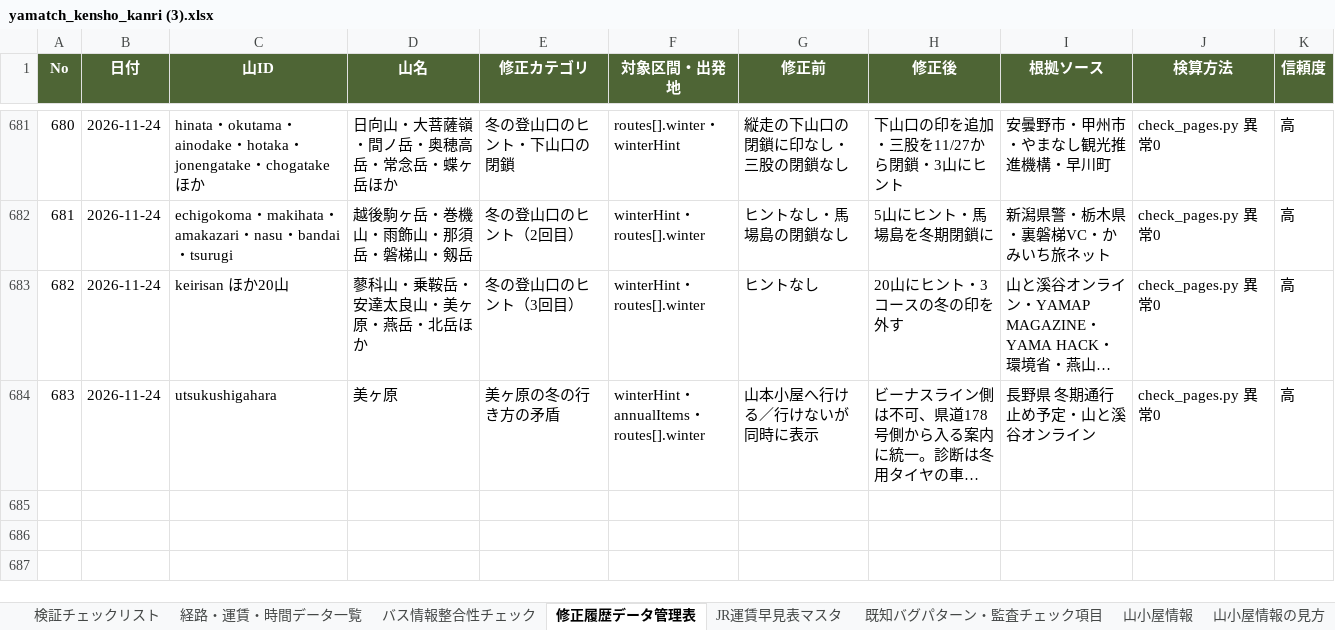
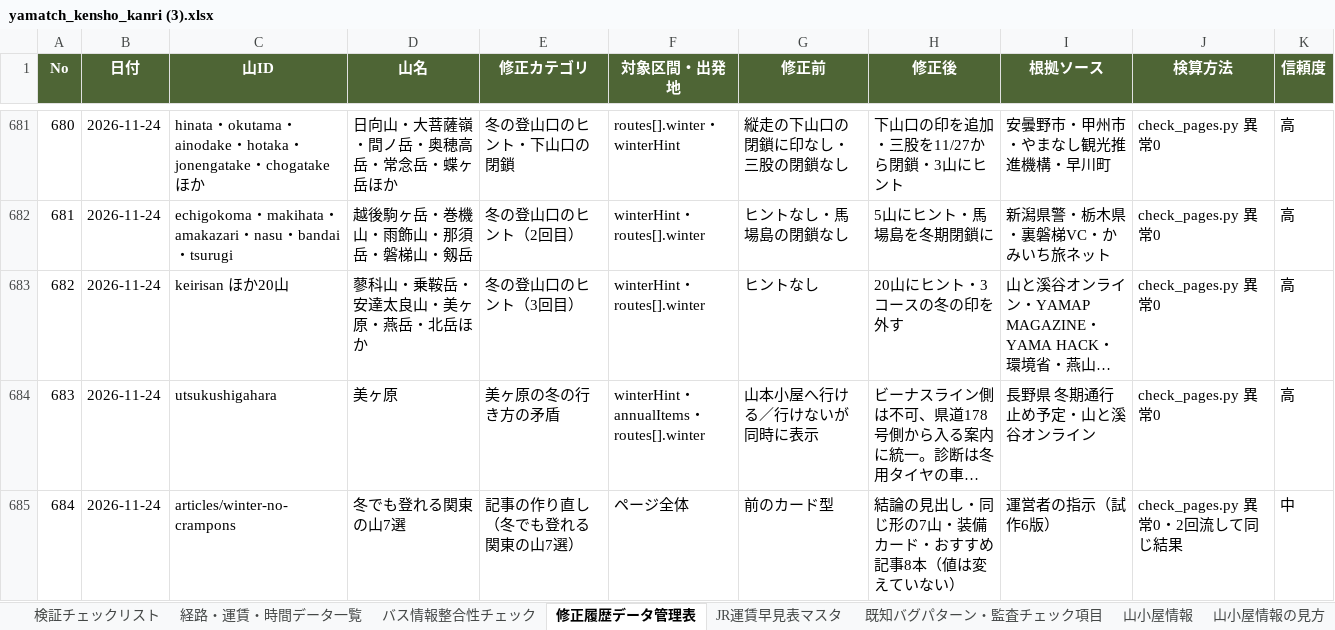
Before and after one commit to daiki96tabletennis-glitch/tozan-navi, an Excel workbook: yamatch_kensho_kanri (3).xlsx, sheet 修正履歴データ管理表, drawn as a sheet; only a part is shown, gaps mark what is left out; long unchanged cells end in …; values as stored, in another font and other column widths than the file's, no borders; the diff names each change by its address in the sheet, - before the commit and + after, or states it on an @@ line.

```diff
--- a/yamatch_kensho_kanri (3).xlsx (sheet 修正履歴データ管理表)
+++ b/yamatch_kensho_kanri (3).xlsx (sheet 修正履歴データ管理表)
+row 685: 684 | 2026-11-24 | articles/winter-no-crampons | 冬でも登れる関東の山7選 | 記事の作り直し（冬でも登れる関東の山7選） | ページ全体 | 前のカード型 | 結論の見出し・同じ形の7山・装備カード・おすすめ記事8本（値は変えていない） | 運営者の指示（試作6版） | check_pages.py 異常0・2回流して同じ結果 | 中
```
Also changed, not shown: 6 other files.
